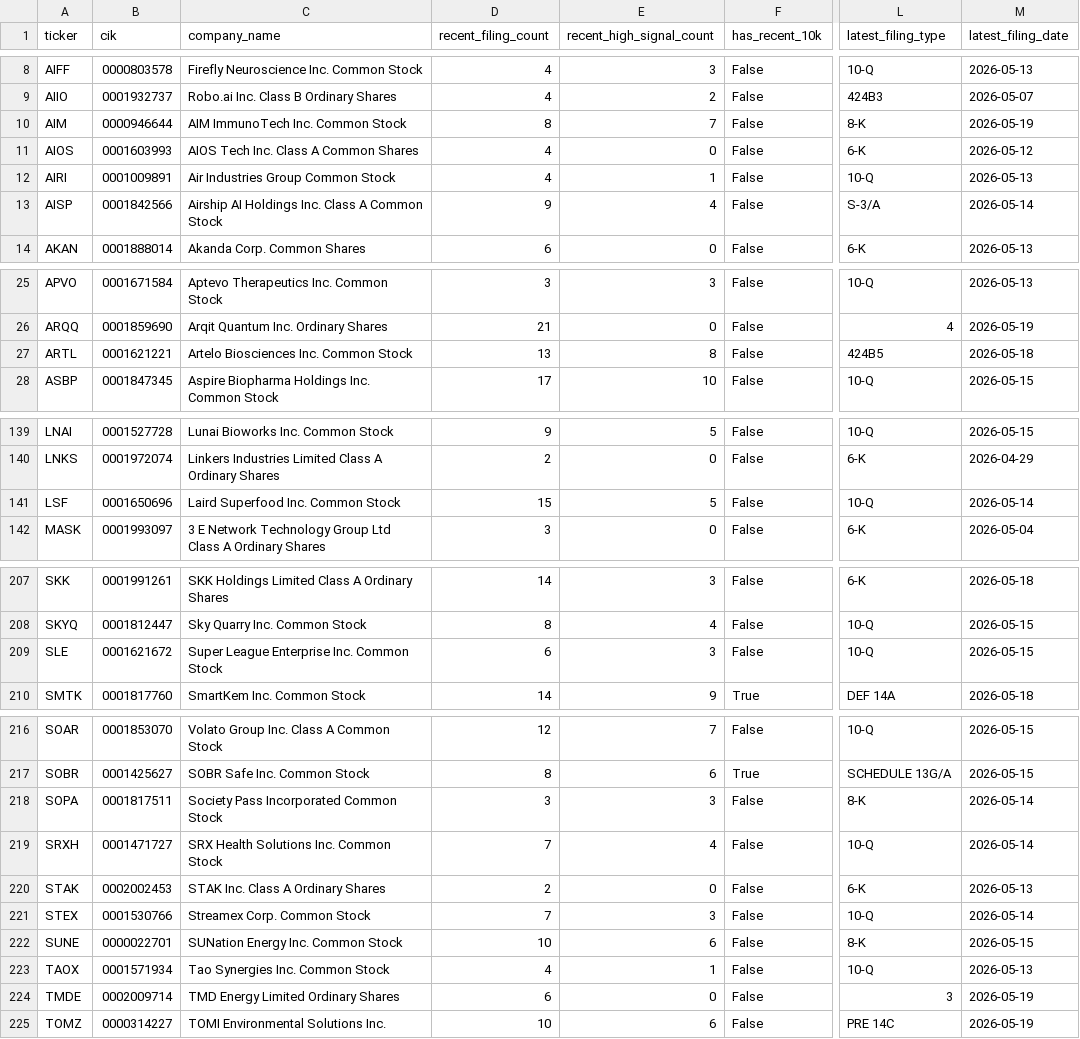
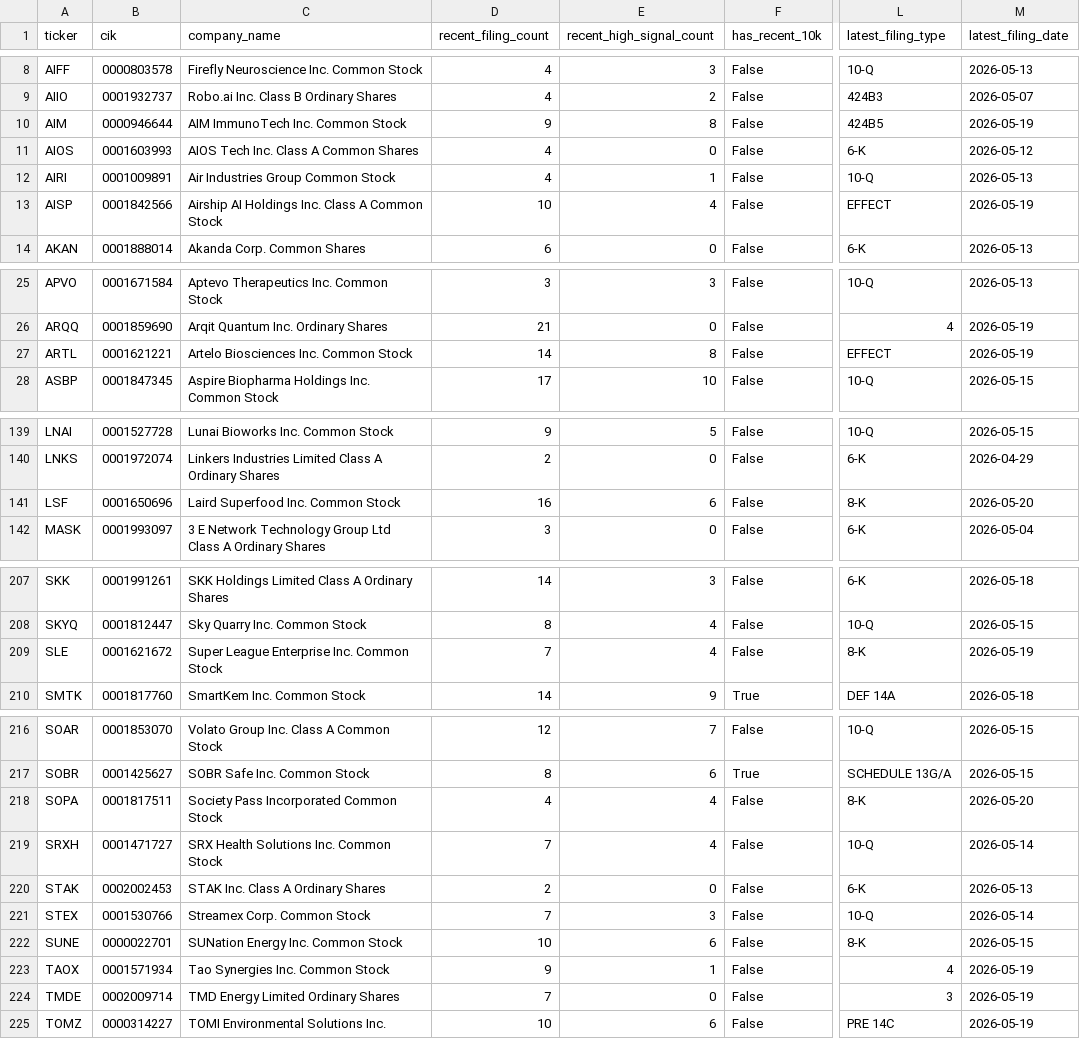
Before and after one commit to Kastnermj/mysterymachine, a CSV file: data/processed/sec_filing_flags.csv, drawn as a sheet; only a part is shown, gaps mark what is left out; the diff covers the shown part only; the diff names each change by its address in the sheet, - before the commit and + after, or states it on an @@ line.

```diff
--- a/data/processed/sec_filing_flags.csv
+++ b/data/processed/sec_filing_flags.csv
-D10 (recent_filing_count): 8
+D10 (recent_filing_count): 9
-E10 (recent_high_signal_count): 7
+E10 (recent_high_signal_count): 8
-L10 (latest_filing_type): 8-K
+L10 (latest_filing_type): 424B5
-D13 (recent_filing_count): 9
+D13 (recent_filing_count): 10
-L13 (latest_filing_type): S-3/A
+L13 (latest_filing_type): EFFECT
-M13 (latest_filing_date): 2026-05-14
+M13 (latest_filing_date): 2026-05-19
-D27 (recent_filing_count): 13
+D27 (recent_filing_count): 14
-L27 (latest_filing_type): 424B5
+L27 (latest_filing_type): EFFECT
-M27 (latest_filing_date): 2026-05-18
+M27 (latest_filing_date): 2026-05-19
-D141 (recent_filing_count): 15
+D141 (recent_filing_count): 16
-E141 (recent_high_signal_count): 5
+E141 (recent_high_signal_count): 6
-L141 (latest_filing_type): 10-Q
+L141 (latest_filing_type): 8-K
-M141 (latest_filing_date): 2026-05-14
+M141 (latest_filing_date): 2026-05-20
-D209 (recent_filing_count): 6
+D209 (recent_filing_count): 7
-E209 (recent_high_signal_count): 3
+E209 (recent_high_signal_count): 4
-L209 (latest_filing_type): 10-Q
+L209 (latest_filing_type): 8-K
-M209 (latest_filing_date): 2026-05-15
+M209 (latest_filing_date): 2026-05-19
-D218 (recent_filing_count): 3
+D218 (recent_filing_count): 4
-E218 (recent_high_signal_count): 3
+E218 (recent_high_signal_count): 4
-M218 (latest_filing_date): 2026-05-14
+M218 (latest_filing_date): 2026-05-20
-D223 (recent_filing_count): 4
+D223 (recent_filing_count): 9
-L223 (latest_filing_type): 10-Q
+L223 (latest_filing_type): 4
-M223 (latest_filing_date): 2026-05-13
+M223 (latest_filing_date): 2026-05-19
-D224 (recent_filing_count): 6
+D224 (recent_filing_count): 7
```
Also changed, not shown: 6 edited cells elsewhere in this file, data/processed/price_history_features.csv, data/processed/research_batch.csv, 9 other files.
